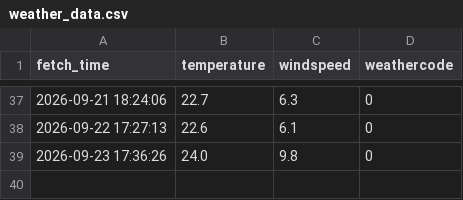
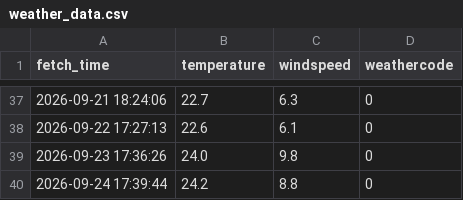
Before and after one commit to mrxie0833/weather, a CSV file: weather_data.csv, drawn as a sheet; only a part is shown, gaps mark what is left out; the diff names each change by its address in the sheet, - before the commit and + after, or states it on an @@ line.

```diff
--- a/weather_data.csv
+++ b/weather_data.csv
+row 40: 2026-09-24 17:39:44 | 24.2 | 8.8 | 0
```
Also changed, not shown: 1 other file.
